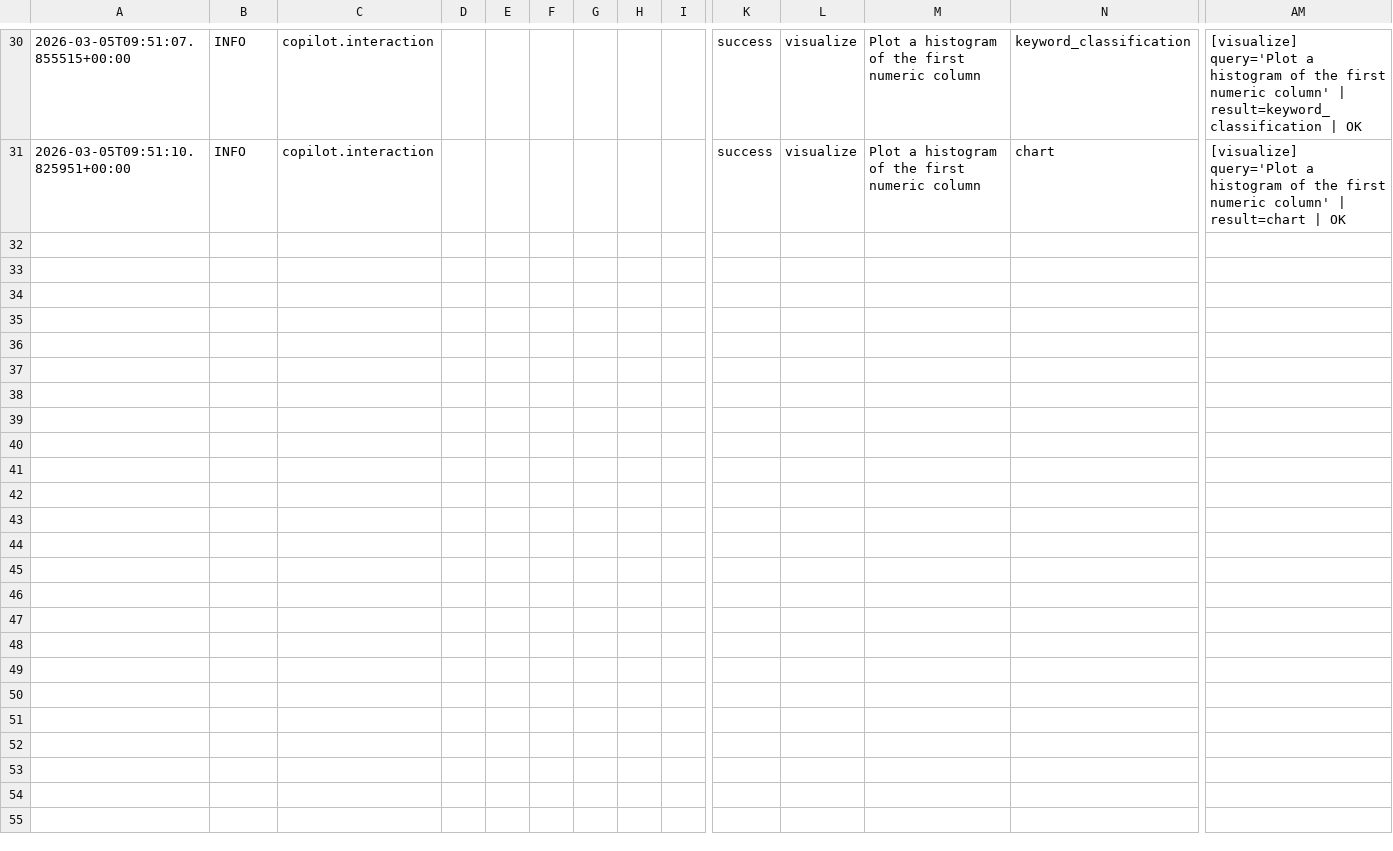
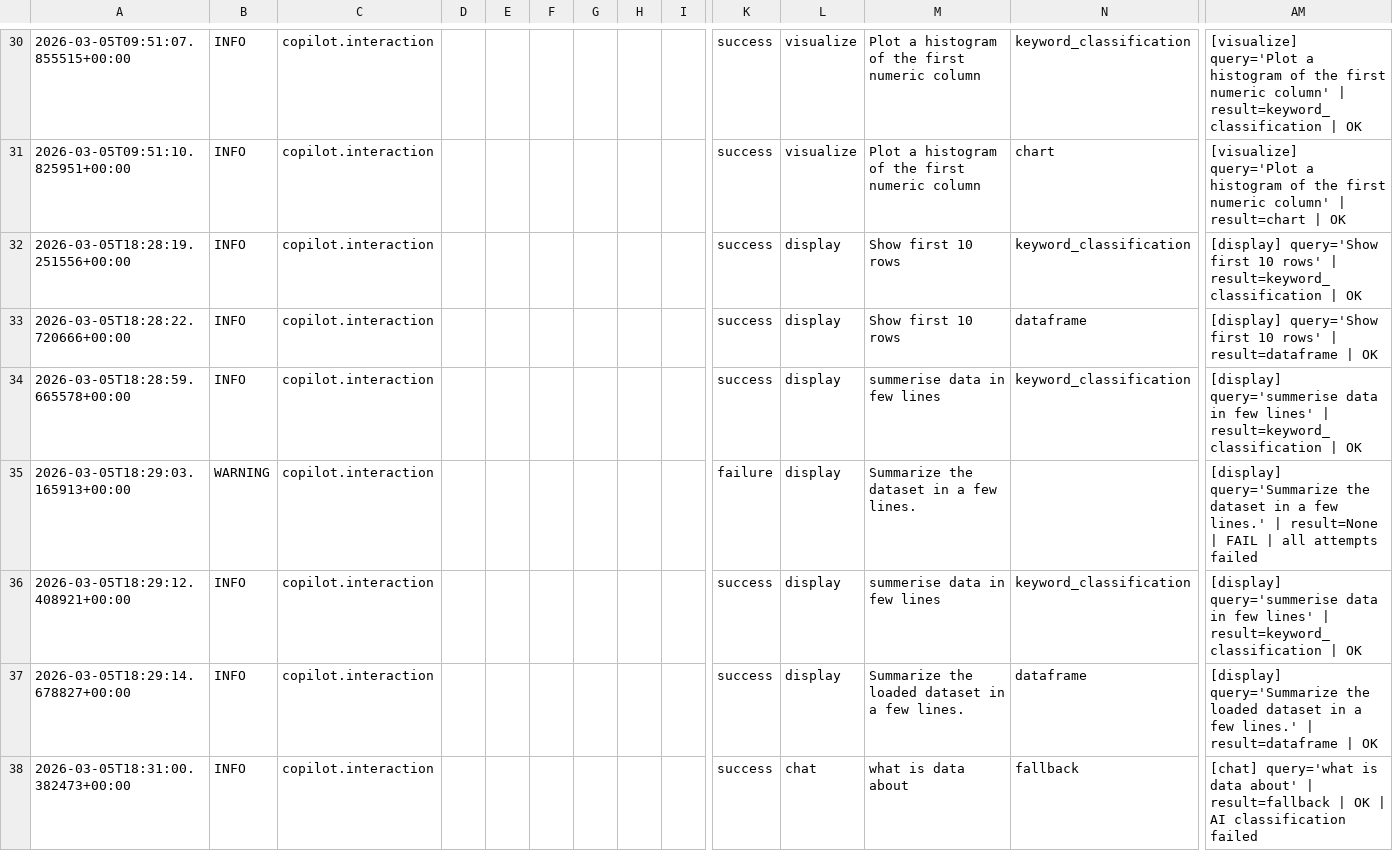
Before and after one commit to sohamjadhav-95/Copilot-For-Data-Science, a CSV file: Copilote for data science/Phase 4 HCI + Deployment/v4.9 Pre-Deployment Preparations/logs_and_debug/csv/user_interactions.csv, drawn as a sheet; only a part is shown, gaps mark what is left out; rows hold the shown columns only; the diff covers the shown part only; the diff names each change by its address in the sheet, - before the commit and + after, or states it on an @@ line.

```diff
--- a/Copilote for data science/Phase 4 HCI + Deployment/v4.9 Pre-Deployment Preparations/logs_and_debug/csv/user_interactions.csv
+++ b/Copilote for data science/Phase 4 HCI + Deployment/v4.9 Pre-Deployment Preparations/logs_and_debug/csv/user_interactions.csv
+row 32: 2026-03-05T18:28:19.251556+00:00 | INFO | copilot.interaction |  |  |  |  |  |  | success | display | Show first 10 rows | keyword_classification | [display] query='Show first 10 rows' | result=keyword_classification | OK
+row 33: 2026-03-05T18:28:22.720666+00:00 | INFO | copilot.interaction |  |  |  |  |  |  | success | display | Show first 10 rows | dataframe | [display] query='Show first 10 rows' | result=dataframe | OK
+row 34: 2026-03-05T18:28:59.665578+00:00 | INFO | copilot.interaction |  |  |  |  |  |  | success | display | summerise data in few lines | keyword_classification | [display] query='summerise data in few lines' | result=keyword_classification | OK
+row 35: 2026-03-05T18:29:03.165913+00:00 | WARNING | copilot.interaction |  |  |  |  |  |  | failure | display | Summarize the dataset in a few lines. |  | [display] query='Summarize the dataset in a few lines.' | result=None | FAIL | all attempts failed
+row 36: 2026-03-05T18:29:12.408921+00:00 | INFO | copilot.interaction |  |  |  |  |  |  | success | display | summerise data in few lines | keyword_classification | [display] query='summerise data in few lines' | result=keyword_classification | OK
+row 37: 2026-03-05T18:29:14.678827+00:00 | INFO | copilot.interaction |  |  |  |  |  |  | success | display | Summarize the loaded dataset in a few lines. | dataframe | [display] query='Summarize the loaded dataset in a few lines.' | result=dataframe | OK
+row 38: 2026-03-05T18:31:00.382473+00:00 | INFO | copilot.interaction |  |  |  |  |  |  | success | chat | what is data about | fallback | [chat] query='what is data about' | result=fallback | OK | AI classification failed
```
Also changed, not shown: 6 added rows elsewhere in this file, Copilote for data science/Phase 4 HCI + Deployment/v4.9 Pre-Deployment Preparations/logs_and_debug/csv/errors.csv, Copilote for data science/Phase 4 HCI + Deployment/v4.9 Pre-Deployment Preparations/logs_and_debug/csv/frontend.csv, 16 other files.
